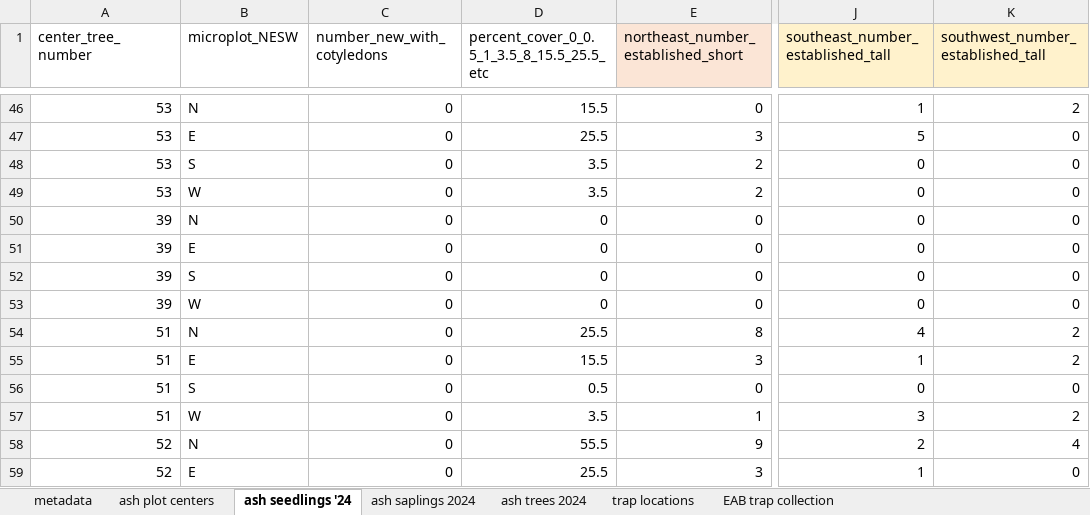
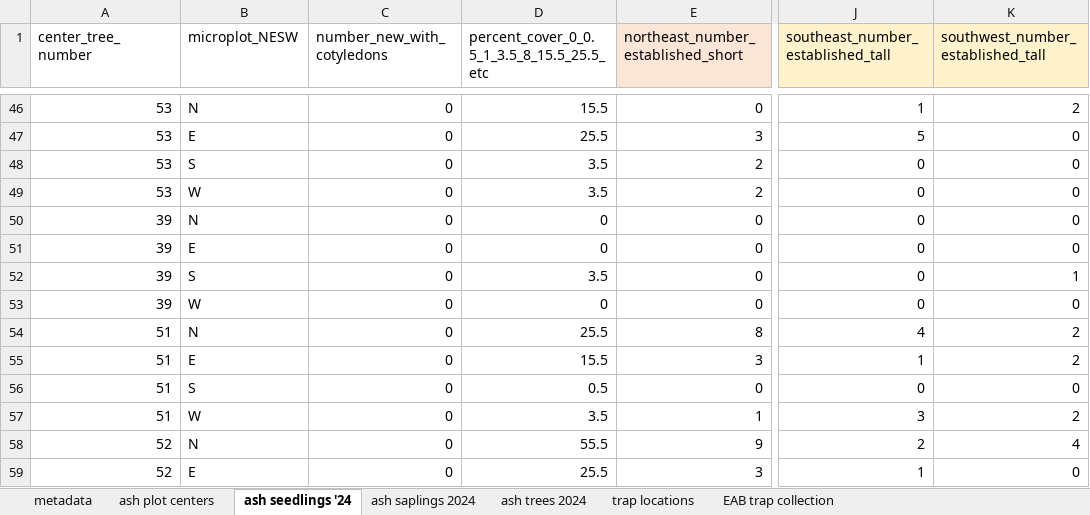
Before and after one commit to KPerryLab/EAB_Michigan_2024_2025, an Excel workbook: EAB_Michigan_2024_data.xlsx, sheet ash seedlings '24, drawn as a sheet; only a part is shown, gaps mark what is left out; values as stored, in another font and other column widths than the file's, no borders; the diff names each change by its address in the sheet, - before the commit and + after, or states it on an @@ line.

```diff
--- a/EAB_Michigan_2024_data.xlsx (sheet ash seedlings '24)
+++ b/EAB_Michigan_2024_data.xlsx (sheet ash seedlings '24)
-D52: 0
+D52: 3.5
-K52: 0
+K52: 1
```
Also changed, not shown: sheet ash saplings 2024, sheet ash trees 2024, sheet trap locations.
